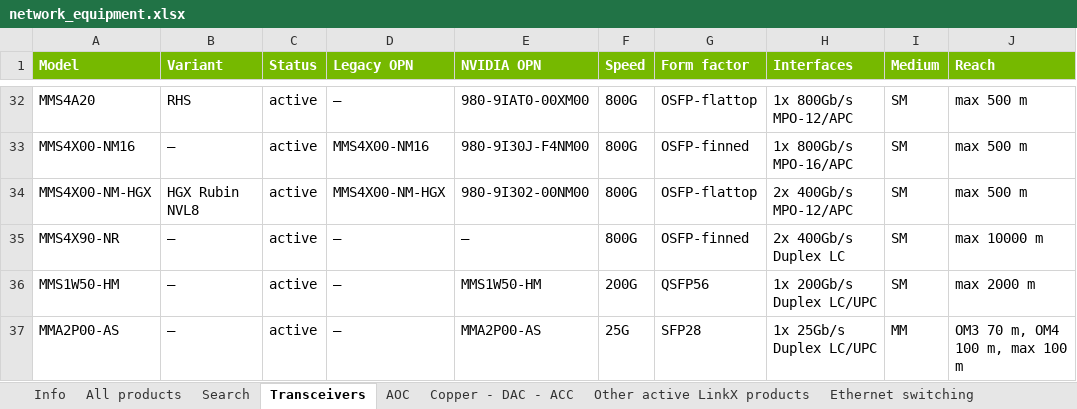
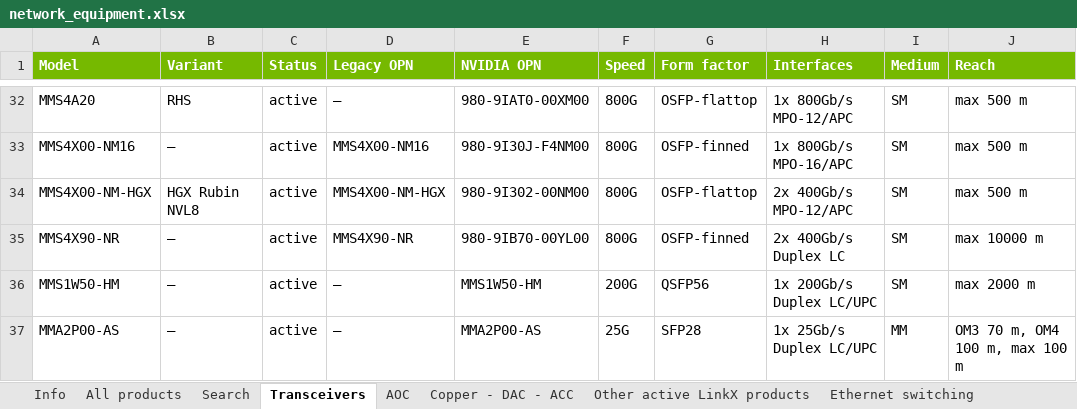
Before and after one commit to pi4-dev/nvidia-networking, an Excel workbook: network_equipment.xlsx, sheet Transceivers, drawn as a sheet; only a part is shown, gaps mark what is left out; values as stored, in another font and other column widths than the file's, no borders; the diff names each change by its address in the sheet, - before the commit and + after, or states it on an @@ line.

```diff
--- a/network_equipment.xlsx (sheet Transceivers)
+++ b/network_equipment.xlsx (sheet Transceivers)
-D35 (Legacy OPN): —
+D35 (Legacy OPN): MMS4X90-NR
-E35 (NVIDIA OPN): —
+E35 (NVIDIA OPN): 980-9IB70-00YL00
```
Also changed, not shown: sheet All products, sheet Info, hidden cells.
